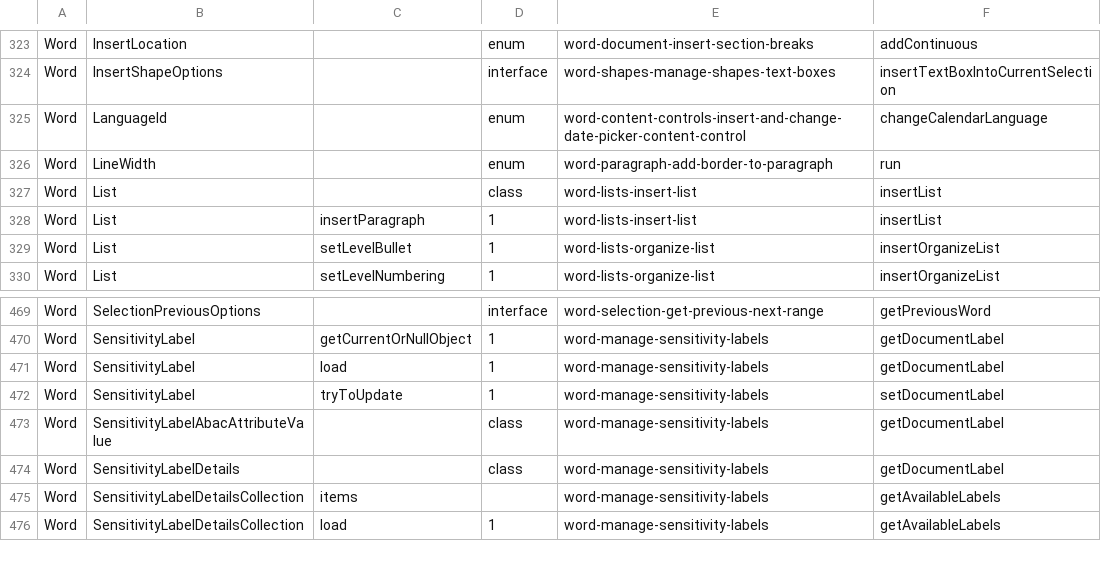
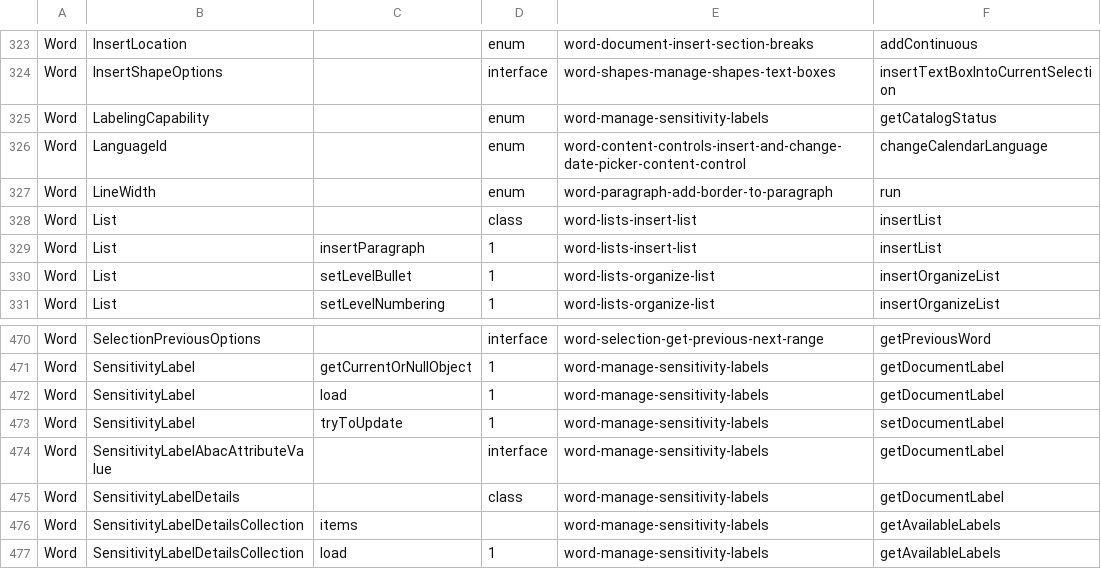
Before and after one commit to OfficeDev/office-js-snippets, a CSV file: snippet-extractor-metadata/word.csv, drawn as a sheet; only a part is shown, gaps mark what is left out.

Commit message:
Update Word sample

```diff
--- a/snippet-extractor-metadata/word.csv
+++ b/snippet-extractor-metadata/word.csv
@@ -324,2 +324,3 @@ Word,InsertLocation,,enum,word-document-insert-section-breaks,addContinuous
 Word,InsertShapeOptions,,interface,word-shapes-manage-shapes-text-boxes,insertTextBoxIntoCurrentSelection
+Word,LabelingCapability,,enum,word-manage-sensitivity-labels,getCatalogStatus
 Word,LanguageId,,enum,word-content-controls-insert-and-change-date-picker-content-control,changeCalendarLanguage
@@ -472,3 +473,3 @@ Word,SensitivityLabel,load,1,word-manage-sensitivity-labels,getDocumentLabel
 Word,SensitivityLabel,tryToUpdate,1,word-manage-sensitivity-labels,setDocumentLabel
-Word,SensitivityLabelAbacAttributeValue,,class,word-manage-sensitivity-labels,getDocumentLabel
+Word,SensitivityLabelAbacAttributeValue,,interface,word-manage-sensitivity-labels,getDocumentLabel
 Word,SensitivityLabelDetails,,class,word-manage-sensitivity-labels,getDocumentLabel
```
Also changed, not shown: 6 other files.
